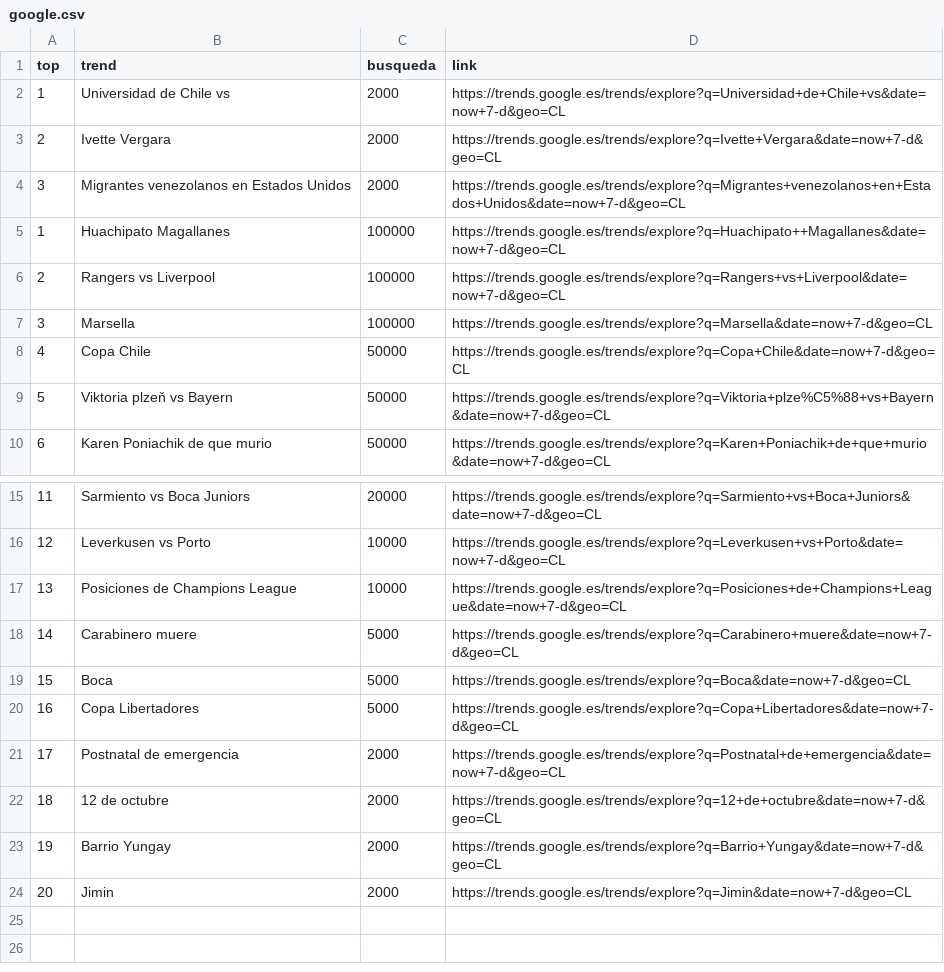
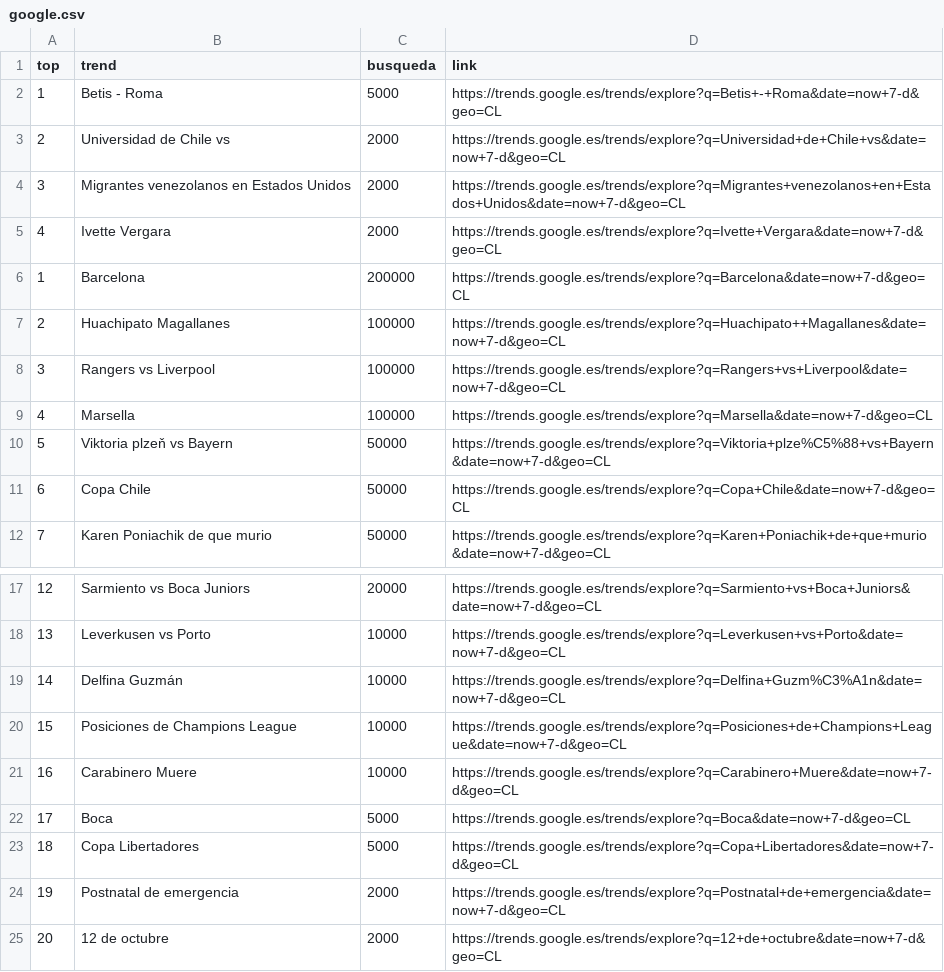
Before and after one commit to cristian-data-science/social_spider_app, a CSV file: resultados/google.csv, drawn as a sheet; only a part is shown, gaps mark what is left out; removed rows and columns are numbered as before the commit, all else as after; the diff names each change by its address in the sheet, - before the commit and + after, or states it on an @@ line.

Commit message:
results update

```diff
--- a/resultados/google.csv
+++ b/resultados/google.csv
+row 2: 1 | Betis - Roma | 5000 | https://trends.google.es/trends/explore?q=Betis+-+Roma&date=now+7-d&geo=CL
@@ column A (top) renumbered between rows 3 and 25 @@
+row 6: 1 | Barcelona | 200000 | https://trends.google.es/trends/explore?q=Barcelona&date=now+7-d&geo=CL
@@ row 9 moved to row 10: 5 @@
+row 19: 14 | Delfina Guzmán | 10000 | https://trends.google.es/trends/explore?q=Delfina+Guzm%C3%A1n&date=now+7-d&geo=CL
-row 18: 14 | Carabinero muere | 5000 | https://trends.google.es/trends/explore?q=Carabinero+muere&date=now+7-d&geo=CL
+row 21: 16 | Carabinero Muere | 10000 | https://trends.google.es/trends/explore?q=Carabinero+Muere&date=now+7-d&geo=CL
-row 23: 19 | Barrio Yungay | 2000 | https://trends.google.es/trends/explore?q=Barrio+Yungay&date=now+7-d&geo=CL
-row 24: 20 | Jimin | 2000 | https://trends.google.es/trends/explore?q=Jimin&date=now+7-d&geo=CL
```
Also changed, not shown: resultados/twitter.csv, resultados/youtube.csv.
